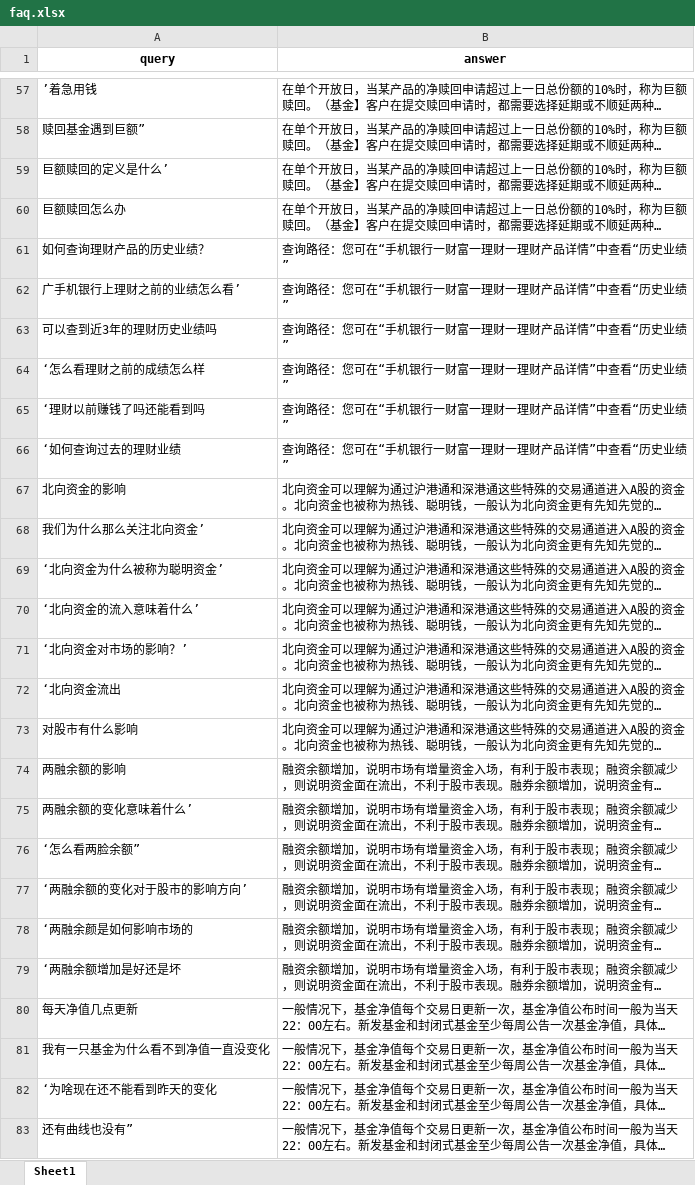
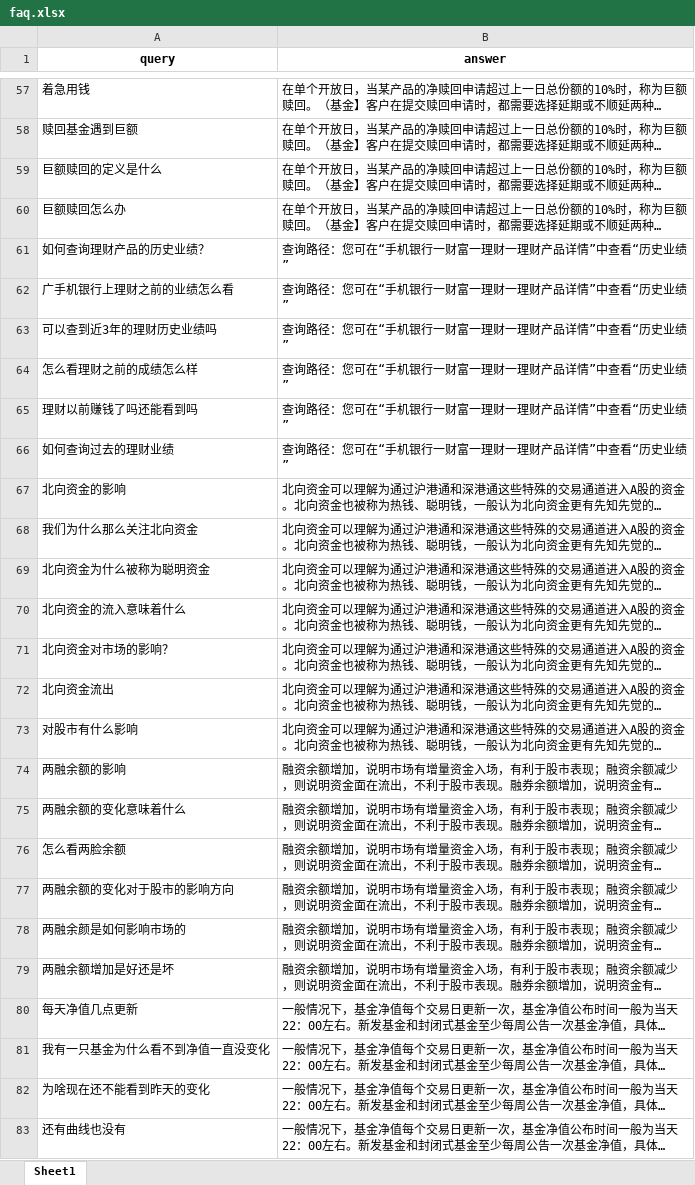
Before and after one commit to Devi1k/Qwen-Agent, an Excel workbook: qwen_agent/agents/resource/faq.xlsx, sheet Sheet1, drawn as a sheet; only a part is shown, gaps mark what is left out; long unchanged cells end in …; values as stored, in another font and other column widths than the file's, no borders; the diff covers the shown part only; the diff names each change by its address in the sheet, - before the commit and + after, or states it on an @@ line.

```diff
--- a/qwen_agent/agents/resource/faq.xlsx (sheet Sheet1)
+++ b/qwen_agent/agents/resource/faq.xlsx (sheet Sheet1)
-A57 (query): ’着急用钱
+A57 (query): 着急用钱
-A58 (query): 赎回基金遇到巨额”
+A58 (query): 赎回基金遇到巨额
-A59 (query): 巨额赎回的定义是什么’
+A59 (query): 巨额赎回的定义是什么
-A62 (query): 广手机银行上理财之前的业绩怎么看’
+A62 (query): 广手机银行上理财之前的业绩怎么看
-A64 (query): ‘怎么看理财之前的成绩怎么样
+A64 (query): 怎么看理财之前的成绩怎么样
-A65 (query): ‘理财以前赚钱了吗还能看到吗
+A65 (query): 理财以前赚钱了吗还能看到吗
-A66 (query): ‘如何查询过去的理财业绩
+A66 (query): 如何查询过去的理财业绩
-A68 (query): 我们为什么那么关注北向资金’
+A68 (query): 我们为什么那么关注北向资金
-A69 (query): ‘北向资金为什么被称为聪明资金’
+A69 (query): 北向资金为什么被称为聪明资金
-A70 (query): ‘北向资金的流入意味着什么’
+A70 (query): 北向资金的流入意味着什么
-A71 (query): ‘北向资金对市场的影响？’
+A71 (query): 北向资金对市场的影响？
-A72 (query): ‘北向资金流出
+A72 (query): 北向资金流出
-A75 (query): 两融余额的变化意味着什么’
+A75 (query): 两融余额的变化意味着什么
-A76 (query): ‘怎么看两脸余额”
+A76 (query): 怎么看两脸余额
-A77 (query): ‘两融余额的变化对于股市的影响方向’
+A77 (query): 两融余额的变化对于股市的影响方向
-A78 (query): ‘两融余颜是如何影响市场的
+A78 (query): 两融余颜是如何影响市场的
-A79 (query): ‘两融余额增加是好还是坏
+A79 (query): 两融余额增加是好还是坏
-A82 (query): ‘为啥现在还不能看到昨天的变化
+A82 (query): 为啥现在还不能看到昨天的变化
-A83 (query): 还有曲线也没有”
+A83 (query): 还有曲线也没有
```
Also changed, not shown: 82 edited cells elsewhere in this sheet, 14 other files.
